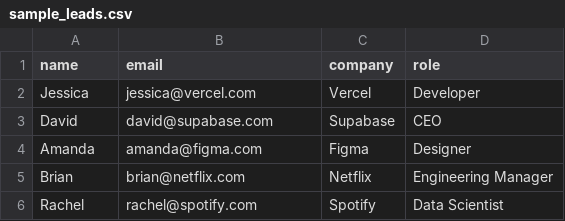
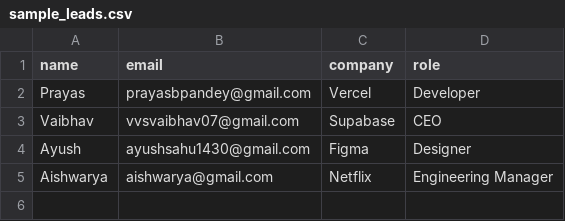
Before and after one commit to Ayush2649/COHERENCE-26_DARKMODE, a CSV file: ai-outreach-engine/sample_leads.csv, drawn as a sheet.

Commit message:
feat: implement campaign engine for automated lead outreach and workflow processing, including email sending and lead state management.

```diff
--- a/ai-outreach-engine/sample_leads.csv
+++ b/ai-outreach-engine/sample_leads.csv
@@ -1,6 +1,5 @@
 name,email,company,role
-Jessica,jessica@vercel.com,Vercel,Developer
-David,david@supabase.com,Supabase,CEO
-Amanda,amanda@figma.com,Figma,Designer
-Brian,brian@netflix.com,Netflix,Engineering Manager
-Rachel,rachel@spotify.com,Spotify,Data Scientist
+Prayas,prayasbpandey@gmail.com,Vercel,Developer
+Vaibhav,vvsvaibhav07@gmail.com,Supabase,CEO
+Ayush,ayushsahu1430@gmail.com,Figma,Designer
+Aishwarya,aishwarya@gmail.com,Netflix,Engineering Manager
```
Also changed, not shown: 6 other files.
